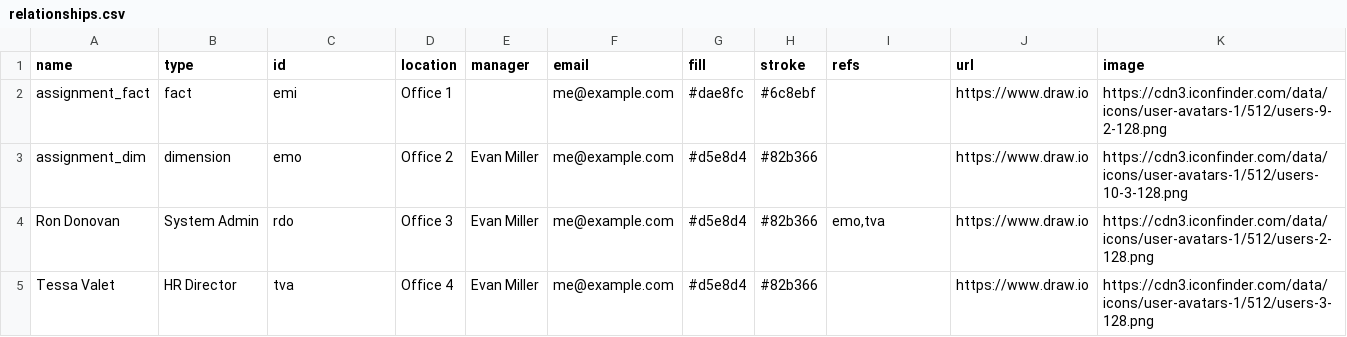
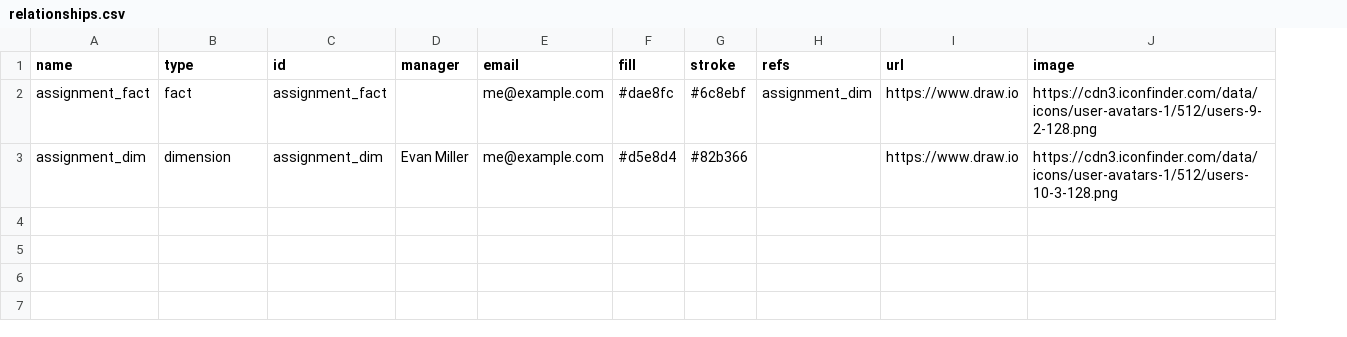
Before and after one commit to craijord/canvas-data-svc-info, a CSV file: relationships.csv, drawn as a sheet; removed rows and columns are numbered as before the commit, all else as after; the diff names each change by its address in the sheet, - before the commit and + after, or states it on an @@ line.

Commit message:
Update relationships.csv

```diff
--- a/relationships.csv
+++ b/relationships.csv
-column D (location), rows 2-3: Office 1 | Office 2
-C2 (id): emi
+C2 (id): assignment_fact
-H2 (refs): (empty)
+H2 (refs): assignment_dim
-C3 (id): emo
+C3 (id): assignment_dim
-row 4: Ron Donovan | System Admin | rdo | Office 3 | Evan Miller | me@example.com | #d5e8d4 | #82b366 | emo,tva | https://www.draw.io | https://cdn3.iconfinder.com/data/icons/user-avatars-1/512/users-2-128.png
-row 5: Tessa Valet | HR Director | tva | Office 4 | Evan Miller | me@example.com | #d5e8d4 | #82b366 |  | https://www.draw.io | https://cdn3.iconfinder.com/data/icons/user-avatars-1/512/users-3-128.png
```
